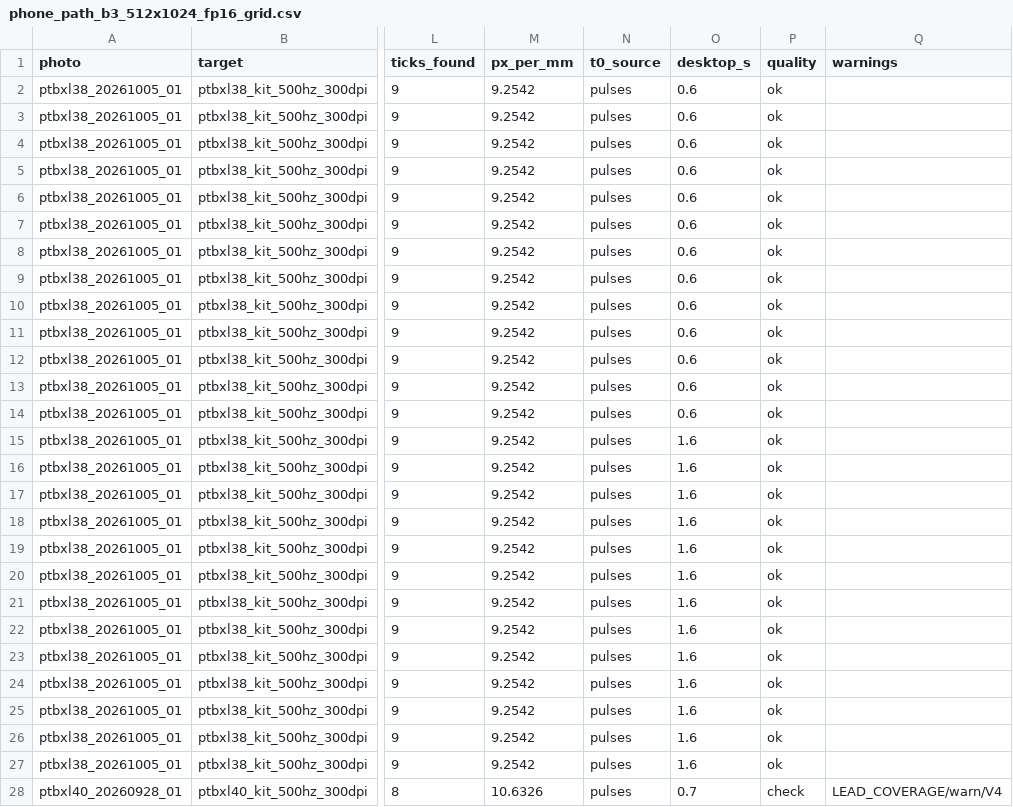
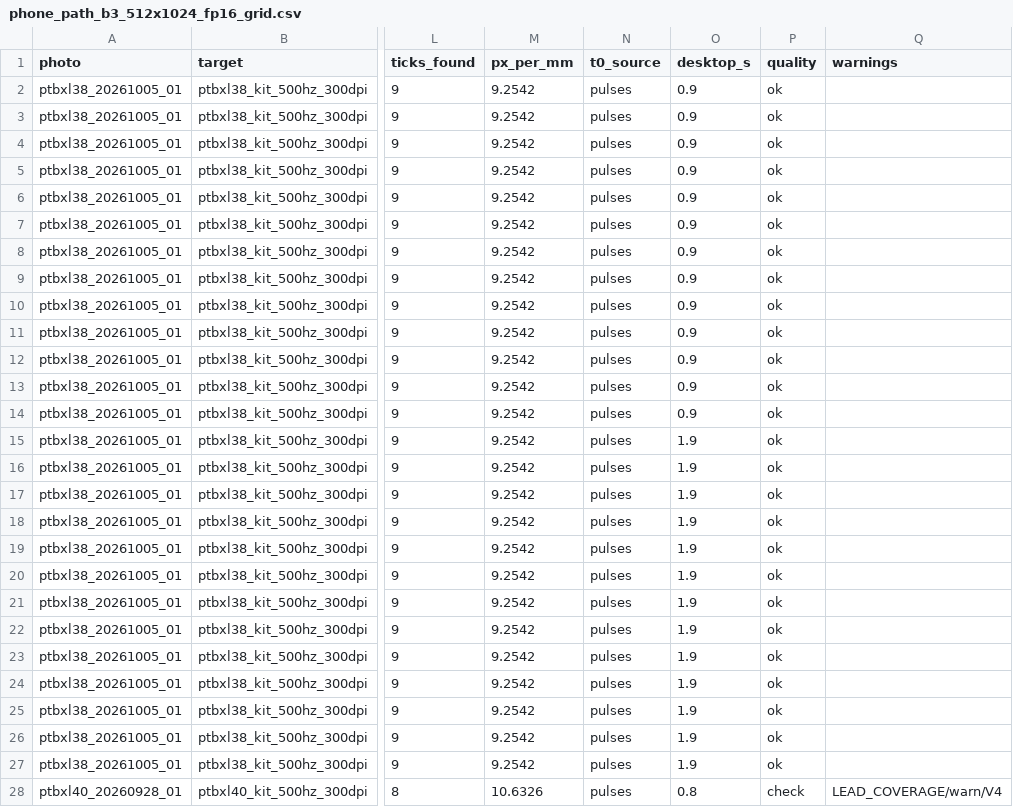
Before and after one commit to maarijbhai/EaCG, a CSV file: results/ml/phone_path_b3_512x1024_fp16_grid.csv, drawn as a sheet; only a part is shown, gaps mark what is left out; the diff covers the shown part only; the diff names each change by its address in the sheet, - before the commit and + after, or states it on an @@ line.

```diff
--- a/results/ml/phone_path_b3_512x1024_fp16_grid.csv
+++ b/results/ml/phone_path_b3_512x1024_fp16_grid.csv
-O2:O14 (desktop_s): 0.6
+O2:O14 (desktop_s): 0.9
-O15:O27 (desktop_s): 1.6
+O15:O27 (desktop_s): 1.9
-O28 (desktop_s): 0.7
+O28 (desktop_s): 0.8
```
Also changed, not shown: 129 edited cells elsewhere in this file, 2 other files.
